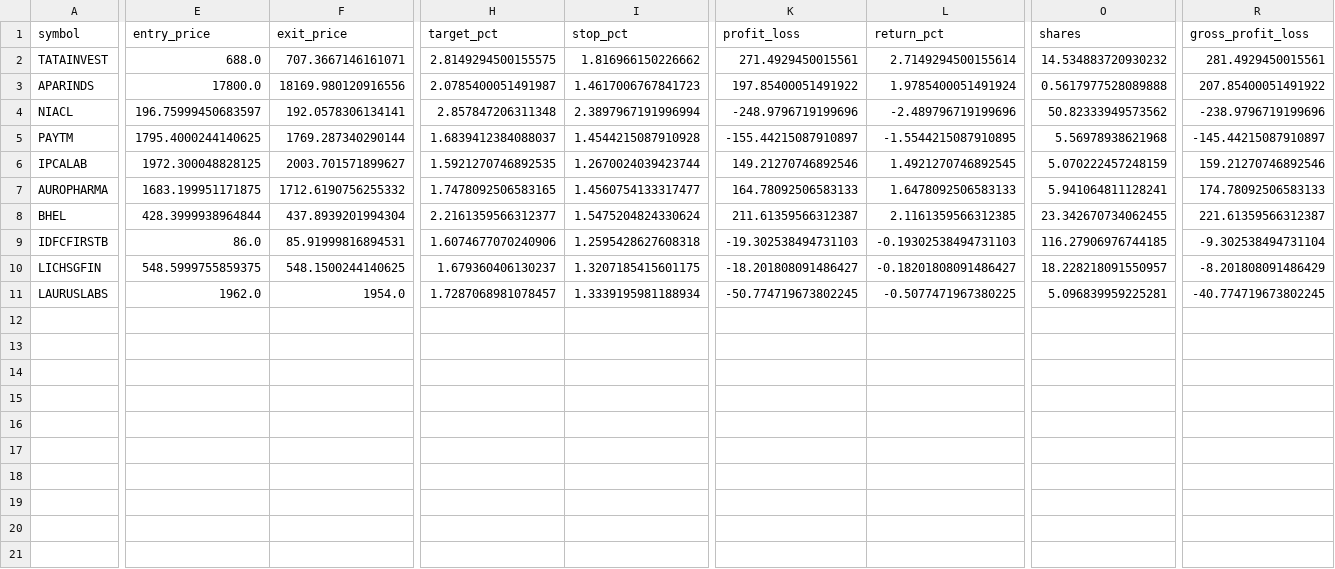
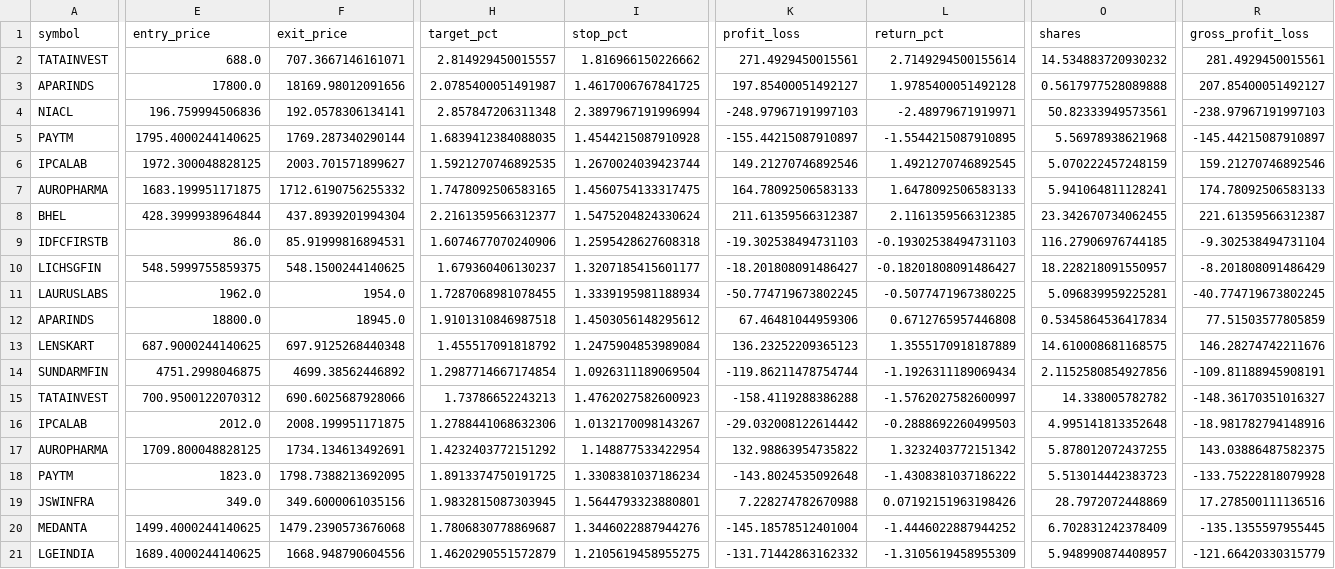
Before and after one commit to vishwasgarg5/stock-picker, a CSV file: data/paper_trades.csv, drawn as a sheet; only a part is shown, gaps mark what is left out; rows hold the shown columns only; the diff covers the shown part only; the diff names each change by its address in the sheet, - before the commit and + after, or states it on an @@ line.

```diff
--- a/data/paper_trades.csv
+++ b/data/paper_trades.csv
-H2 (target_pct): 2.8149294500155575
+H2 (target_pct): 2.814929450015557
-F3 (exit_price): 18169.980120916556
+F3 (exit_price): 18169.98012091656
-I3 (stop_pct): 1.4617006767841723
+I3 (stop_pct): 1.4617006767841725
-K3 (profit_loss): 197.85400051491922
+K3 (profit_loss): 197.85400051492127
-L3 (return_pct): 1.9785400051491924
+L3 (return_pct): 1.9785400051492128
-R3 (gross_profit_loss): 207.85400051491922
+R3 (gross_profit_loss): 207.85400051492127
-E4 (entry_price): 196.75999450683597
+E4 (entry_price): 196.759994506836
-K4 (profit_loss): -248.9796719199696
+K4 (profit_loss): -248.97967191997103
-L4 (return_pct): -2.489796719199696
+L4 (return_pct): -2.48979671919971
-O4 (shares): 50.82333949573562
+O4 (shares): 50.82333949573561
-R4 (gross_profit_loss): -238.9796719199696
+R4 (gross_profit_loss): -238.97967191997103
-H5 (target_pct): 1.6839412384088037
+H5 (target_pct): 1.6839412384088035
-I7 (stop_pct): 1.4560754133317477
+I7 (stop_pct): 1.4560754133317475
-I10 (stop_pct): 1.3207185415601175
+I10 (stop_pct): 1.3207185415601177
-H11 (target_pct): 1.7287068981078457
+H11 (target_pct): 1.7287068981078455
+row 12: APARINDS | 18800.0 | 18945.0 | 1.9101310846987518 | 1.4503056148295612 | 67.46481044959306 | 0.6712765957446808 | 0.5345864536417834 | 77.51503577805859
+row 13: LENSKART | 687.9000244140625 | 697.9125268440348 | 1.455517091818792 | 1.2475904853989084 | 136.23252209365123 | 1.3555170918187889 | 14.610008681168575 | 146.28274742211676
+row 14: SUNDARMFIN | 4751.2998046875 | 4699.38562446892 | 1.2987714667174854 | 1.0926311189069504 | -119.86211478754744 | -1.1926311189069434 | 2.1152580854927856 | -109.81188945908191
+row 15: TATAINVEST | 700.9500122070312 | 690.6025687928066 | 1.73786652243213 | 1.4762027582600923 | -158.4119288386288 | -1.5762027582600997 | 14.338005782782 | -148.36170351016327
+row 16: IPCALAB | 2012.0 | 2008.199951171875 | 1.2788441068632306 | 1.0132170098143267 | -29.032008122614442 | -0.2888692260499503 | 4.995141813352648 | -18.981782794148916
+row 17: AUROPHARMA | 1709.800048828125 | 1734.134613492691 | 1.4232403772151292 | 1.148877533422954 | 132.98863954735822 | 1.3232403772151342 | 5.878012072437255 | 143.03886487582375
+row 18: PAYTM | 1823.0 | 1798.7388213692095 | 1.8913374750191725 | 1.3308381037186234 | -143.8024535092648 | -1.4308381037186222 | 5.513014442383723 | -133.75222818079928
+row 19: JSWINFRA | 349.0 | 349.6000061035156 | 1.9832815087303945 | 1.5644793323880801 | 7.228274782670988 | 0.07192151963198426 | 28.7972072448869 | 17.278500111136516
+row 20: MEDANTA | 1499.4000244140625 | 1479.2390573676068 | 1.7806830778869687 | 1.3446022887944276 | -145.18578512401004 | -1.4446022887944252 | 6.702831242378409 | -135.1355597955445
+row 21: LGEINDIA | 1689.4000244140625 | 1668.948790604556 | 1.4620290551572879 | 1.2105619458955275 | -131.71442863162332 | -1.3105619458955309 | 5.948990874408957 | -121.66420330315779
```
Also changed, not shown: 1 edited cell elsewhere in this file, data/portfolio_daily.csv, data/rankings.csv, 8 other files.
